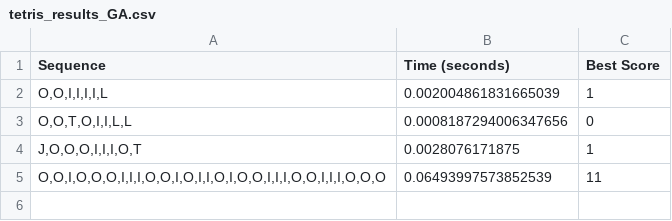
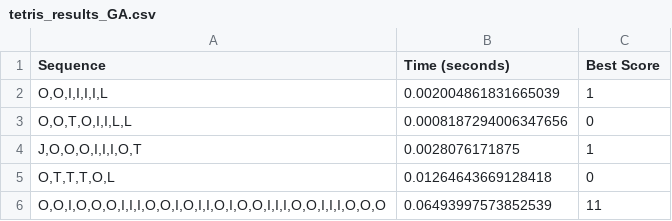
Before and after one commit to Ankitchawla3123/Tetris-BPTA-project, a CSV file: Genetic Algorithm (Heuristic 1)/tetris_results_GA.csv, drawn as a sheet; the diff names each change by its address in the sheet, - before the commit and + after, or states it on an @@ line.

Commit message:
csv fixed

```diff
--- a/Genetic Algorithm (Heuristic 1)/tetris_results_GA.csv
+++ b/Genetic Algorithm (Heuristic 1)/tetris_results_GA.csv
+row 5: O,T,T,T,O,L | 0.01264643669128418 | 0
```
